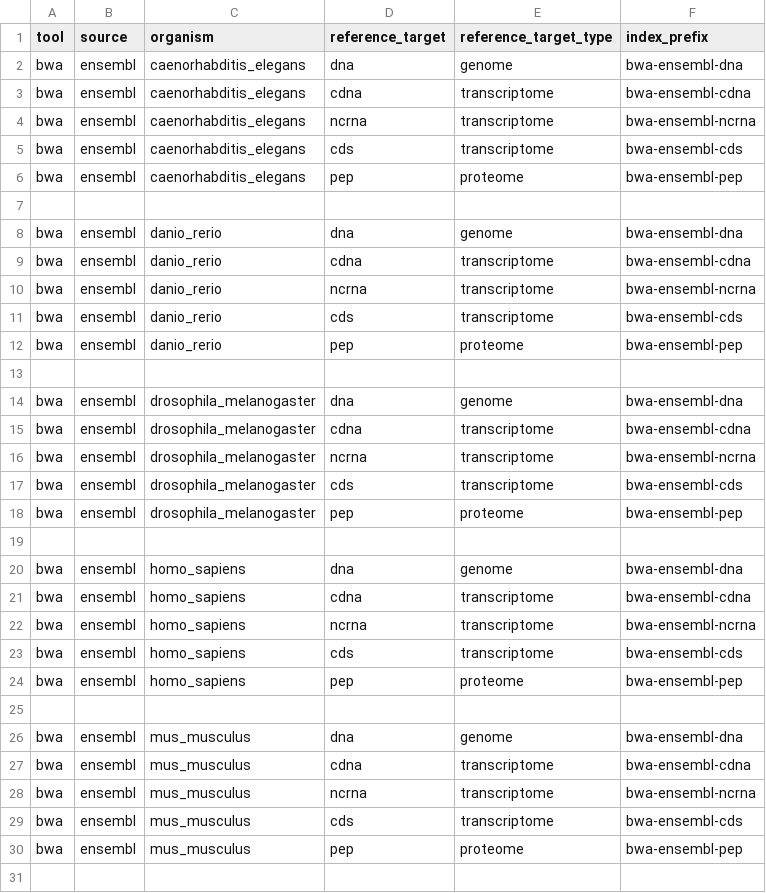
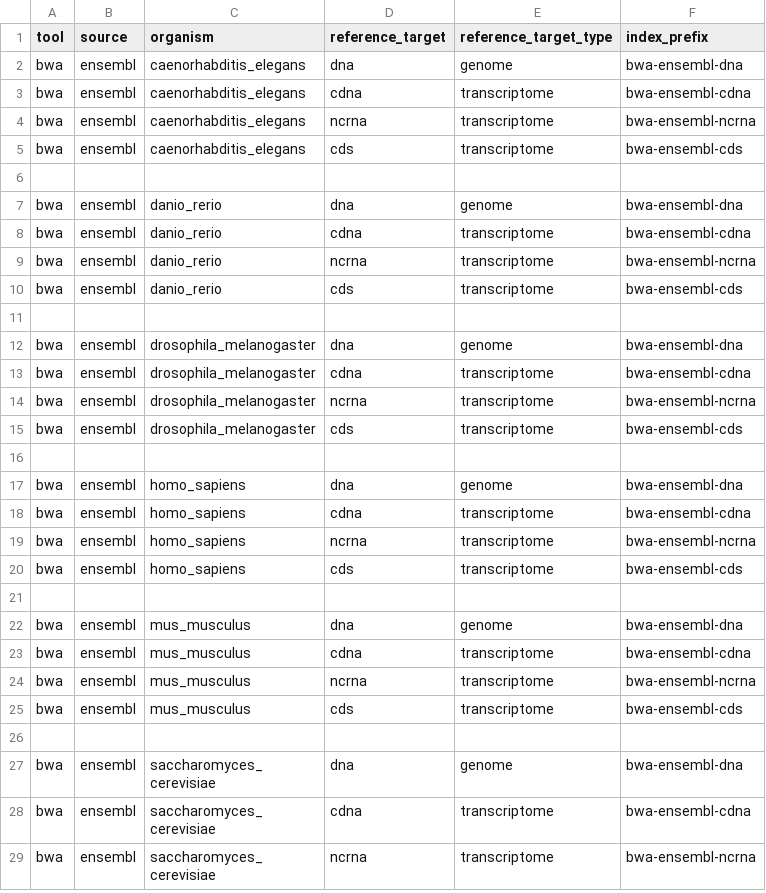
Before and after one commit to mdibl/pipeline-prep, a CSV file: tools/bwa/reference.csv, drawn as a sheet; only a part is shown; the shorter side is filled out with more unchanged rows; the diff covers the shown part only; the diff names each change by its address in the sheet, - before the commit and + after, or states it on an @@ line.

Commit message:
Update reference.csv

```diff
--- a/tools/bwa/reference.csv
+++ b/tools/bwa/reference.csv
-row 6: bwa | ensembl | caenorhabditis_elegans | pep | proteome | bwa-ensembl-pep
-row 12: bwa | ensembl | danio_rerio | pep | proteome | bwa-ensembl-pep
-row 18: bwa | ensembl | drosophila_melanogaster | pep | proteome | bwa-ensembl-pep
-row 24: bwa | ensembl | homo_sapiens | pep | proteome | bwa-ensembl-pep
-row 30: bwa | ensembl | mus_musculus | pep | proteome | bwa-ensembl-pep
```
Also changed, not shown: 1 removed row elsewhere in this file.
